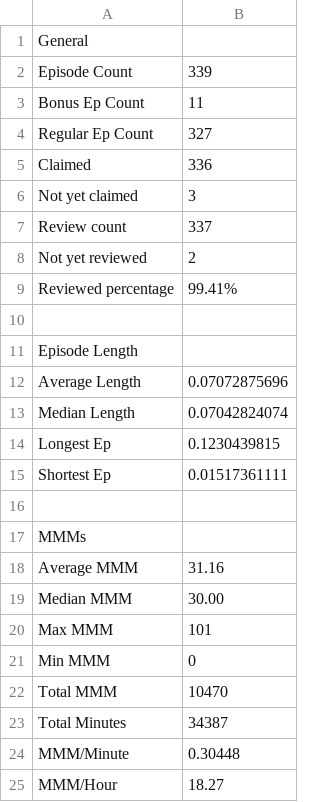
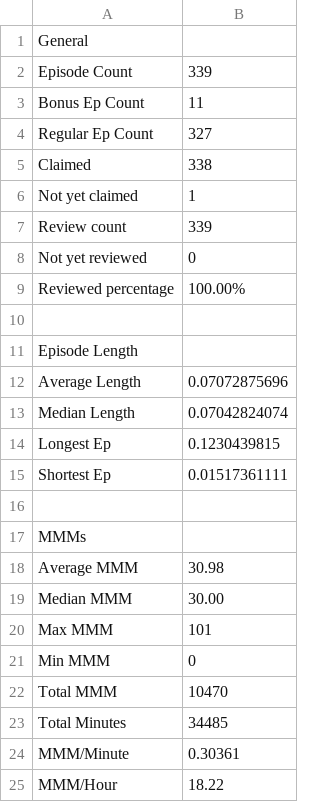
Before and after one commit to jbennygold/transcript-app, a CSV file: data/sheet-backup/some-aggregation.values.csv, drawn as a sheet.

```diff
--- a/data/sheet-backup/some-aggregation.values.csv
+++ b/data/sheet-backup/some-aggregation.values.csv
@@ -4,7 +4,7 @@ Bonus Ep Count,11
 Regular Ep Count,327
-Claimed,336
-Not yet claimed,3
-Review count,337
-Not yet reviewed,2
-Reviewed percentage,99.41%
+Claimed,338
+Not yet claimed,1
+Review count,339
+Not yet reviewed,0
+Reviewed percentage,100.00%
 
@@ -17,3 +17,3 @@ Shortest Ep,0.01517361111
 MMMs
-Average MMM,31.16
+Average MMM,30.98
 Median MMM,30.00
@@ -22,4 +22,4 @@ Min MMM,0
 Total MMM,10470
-Total Minutes,34387
-MMM/Minute,0.30448
-MMM/Hour,18.27
+Total Minutes,34485
+MMM/Minute,0.30361
+MMM/Hour,18.22
```
Also changed, not shown: data/sheet-backup/pod-data-detail.formulas.csv, data/sheet-backup/pod-data-detail.values.csv, 2 other files.
